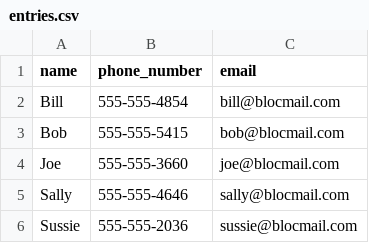
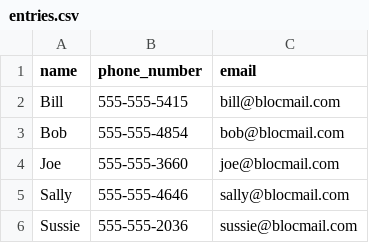
Before and after one commit to makpande/address-bloc, a CSV file: entries.csv, drawn as a sheet.

Commit message:
Completeted assignment-19 with remove_entrie

```diff
--- a/entries.csv
+++ b/entries.csv
@@ -1,4 +1,4 @@
 name,phone_number,email
-Bill,555-555-4854,bill@blocmail.com
-Bob,555-555-5415,bob@blocmail.com
+Bill,555-555-5415,bill@blocmail.com
+Bob,555-555-4854,bob@blocmail.com
 Joe,555-555-3660,joe@blocmail.com
```
Also changed, not shown: 2 other files.
